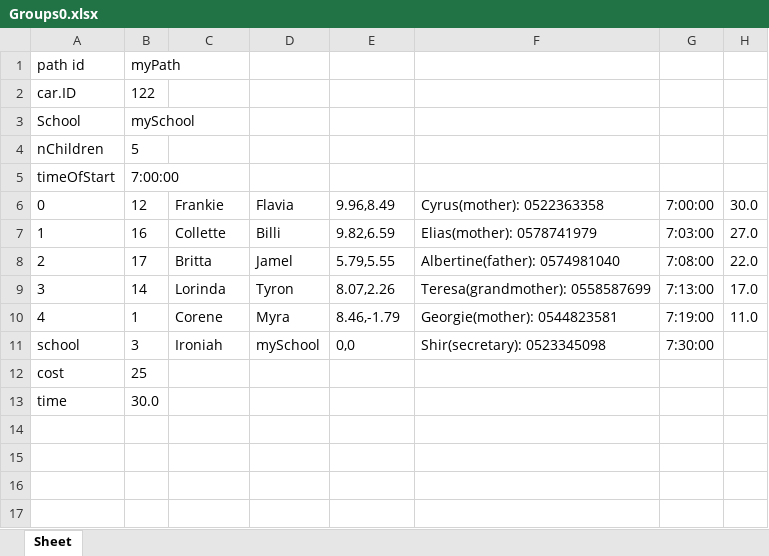
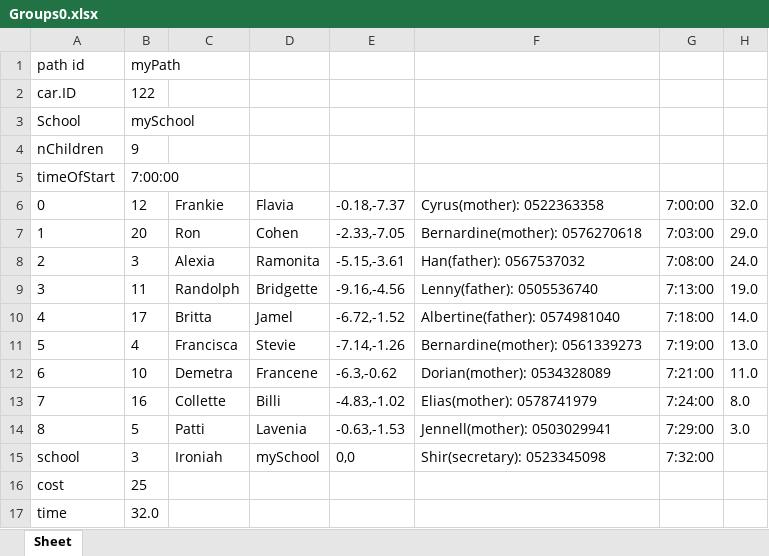
Before and after one commit to omribraymok/DailyTransportation, an Excel workbook: Groups0.xlsx, sheet Sheet, drawn as a sheet; values as stored, in another font and other column widths than the file's, no borders; removed rows and columns are numbered as before the commit, all else as after; the diff names each change by its address in the sheet, - before the commit and + after, or states it on an @@ line.

```diff
--- a/Groups0.xlsx (sheet Sheet)
+++ b/Groups0.xlsx (sheet Sheet)
-B4: 5
+B4: 9
-E6: 9.96,8.49
+E6: -0.18,-7.37
-H6: 30.0
+H6: 32.0
-row 7: 1 | 16 | Collette | Billi | 9.82,6.59 | Elias(mother): 0578741979 | 7:03:00 | 27.0
+row 7: 1 | 20 | Ron | Cohen | -2.33,-7.05 | Bernardine(mother): 0576270618 | 7:03:00 | 29.0
+row 8: 2 | 3 | Alexia | Ramonita | -5.15,-3.61 | Han(father): 0567537032 | 7:08:00 | 24.0
+row 9: 3 | 11 | Randolph | Bridgette | -9.16,-4.56 | Lenny(father): 0505536740 | 7:13:00 | 19.0
@@ column A renumbered in row 10 @@
-E10: 5.79,5.55
+E10: -6.72,-1.52
-G10: 7:08:00
+G10: 7:18:00
-H10: 22.0
+H10: 14.0
-row 9: 3 | 14 | Lorinda | Tyron | 8.07,2.26 | Teresa(grandmother): 0558587699 | 7:13:00 | 17.0
-row 10: 4 | 1 | Corene | Myra | 8.46,-1.79 | Georgie(mother): 0544823581 | 7:19:00 | 11.0
+row 11: 5 | 4 | Francisca | Stevie | -7.14,-1.26 | Bernardine(mother): 0561339273 | 7:19:00 | 13.0
+row 12: 6 | 10 | Demetra | Francene | -6.3,-0.62 | Dorian(mother): 0534328089 | 7:21:00 | 11.0
+row 13: 7 | 16 | Collette | Billi | -4.83,-1.02 | Elias(mother): 0578741979 | 7:24:00 | 8.0
+row 14: 8 | 5 | Patti | Lavenia | -0.63,-1.53 | Jennell(mother): 0503029941 | 7:29:00 | 3.0
-G15: 7:30:00
+G15: 7:32:00
-B17: 30.0
+B17: 32.0
```
Also changed, not shown: Groups1.xlsx, Groups2.xlsx, 8 other files.
